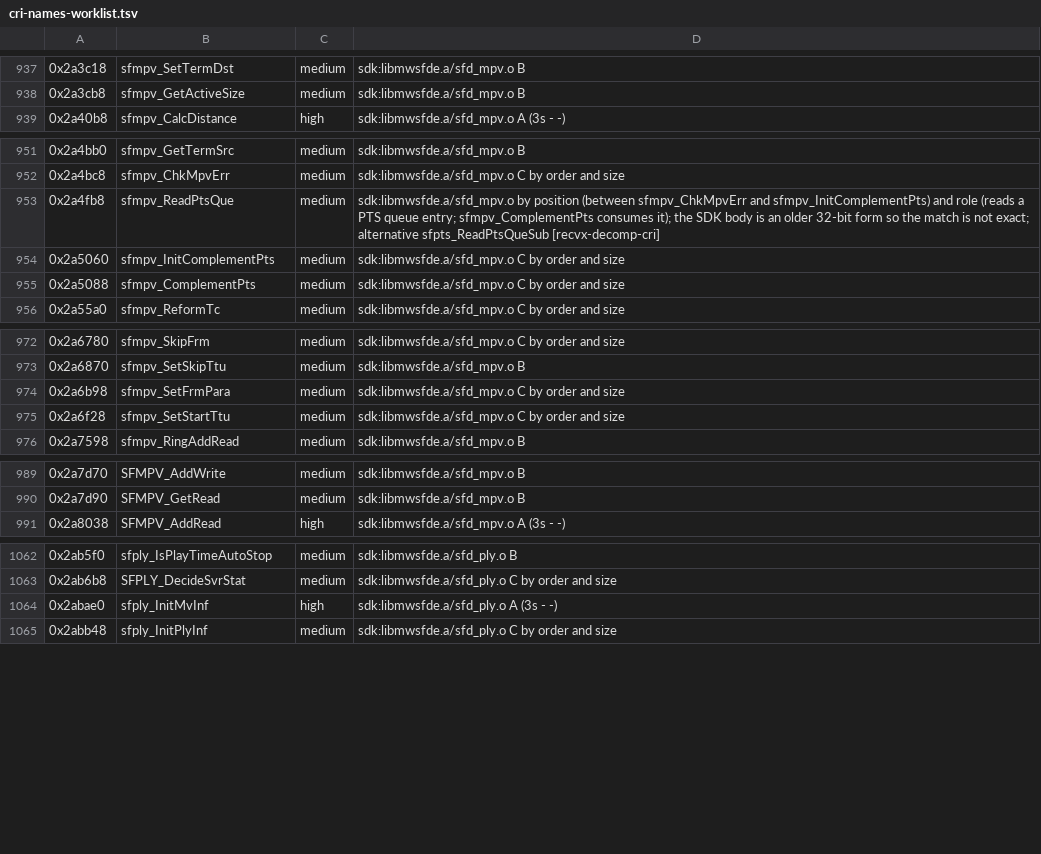
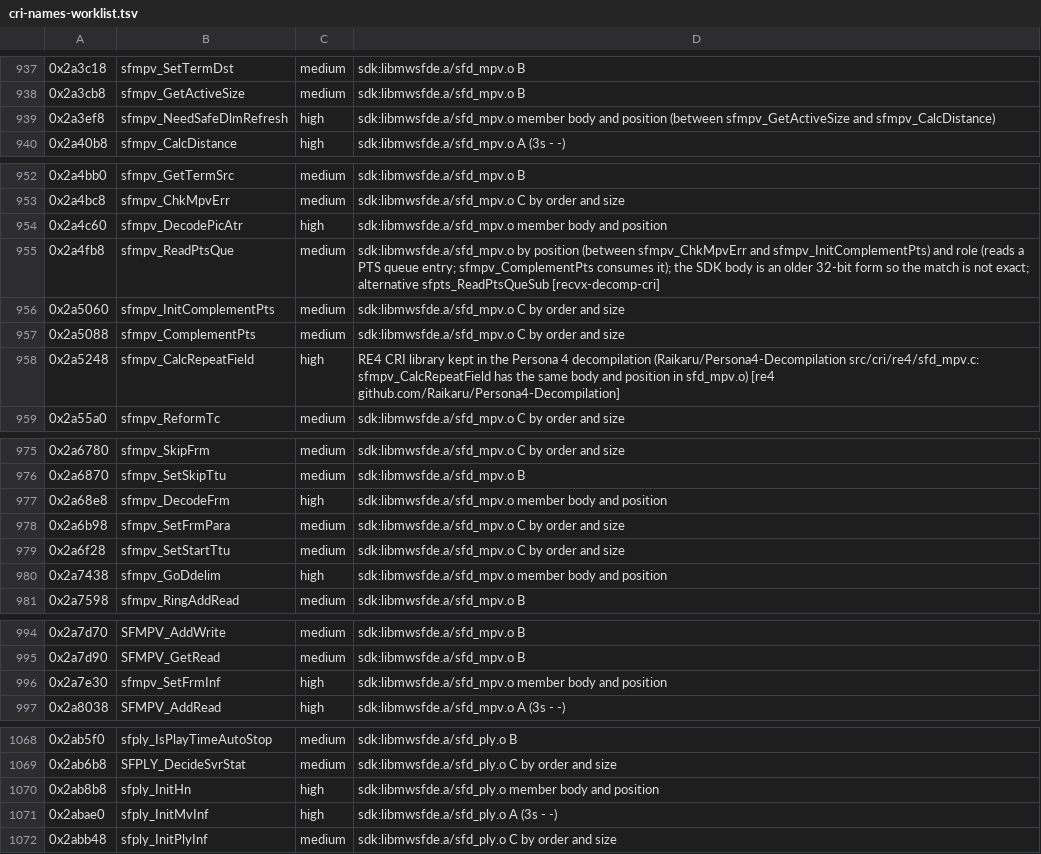
Before and after one commit to crashbashash/DW4_Decomp, a TSV file: data/cri-names-worklist.tsv, drawn as a sheet; only a part is shown, gaps mark what is left out; the diff covers the shown part only; the diff names each change by its address in the sheet, - before the commit and + after, or states it on an @@ line.

```diff
--- a/data/cri-names-worklist.tsv
+++ b/data/cri-names-worklist.tsv
+row 939: 0x2a3ef8 | sfmpv_NeedSafeDlmRefresh | high | sdk:libmwsfde.a/sfd_mpv.o member body and position (between sfmpv_GetActiveSize and sfmpv_CalcDistance)
+row 954: 0x2a4c60 | sfmpv_DecodePicAtr | high | sdk:libmwsfde.a/sfd_mpv.o member body and position
+row 958: 0x2a5248 | sfmpv_CalcRepeatField | high | RE4 CRI library kept in the Persona 4 decompilation (Raikaru/Persona4-Decompilation src/cri/re4/sfd_mpv.c: sfmpv_CalcRepeatField has the same body and position in sfd_mpv.o) [re4 github.com/Raikaru/Persona4-Decompilation]
+row 977: 0x2a68e8 | sfmpv_DecodeFrm | high | sdk:libmwsfde.a/sfd_mpv.o member body and position
+row 980: 0x2a7438 | sfmpv_GoDdelim | high | sdk:libmwsfde.a/sfd_mpv.o member body and position
+row 996: 0x2a7e30 | sfmpv_SetFrmInf | high | sdk:libmwsfde.a/sfd_mpv.o member body and position
+row 1070: 0x2ab8b8 | sfply_InitHn | high | sdk:libmwsfde.a/sfd_ply.o member body and position
```
Also changed, not shown: 1 added row elsewhere in this file, config/SLUS-20836/data-names.tsv, config/SLUS-20836/names/CriSofdec.tsv, 10 other files.
